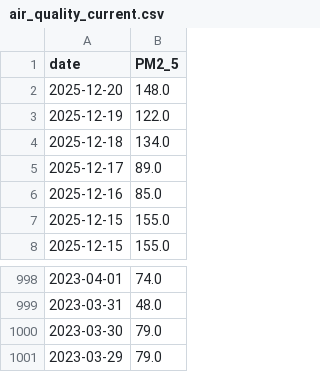
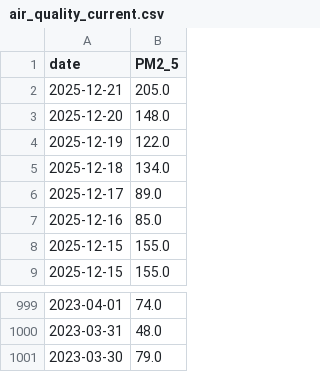
Before and after one commit to namannparashar/delhi-aqi-forecasting, a CSV file: data/air_quality_current.csv, drawn as a sheet; only a part is shown, gaps mark what is left out.

```diff
--- a/data/air_quality_current.csv
+++ b/data/air_quality_current.csv
@@ -1,2 +1,3 @@
 date,PM2_5
+2025-12-21,205.0
 2025-12-20,148.0
@@ -1000,2 +1001 @@ date,PM2_5
 2023-03-30,79.0
-2023-03-29,79.0
```
Also changed, not shown: data/air_quality_latest.csv, models/X_future.csv, 2 other files.
